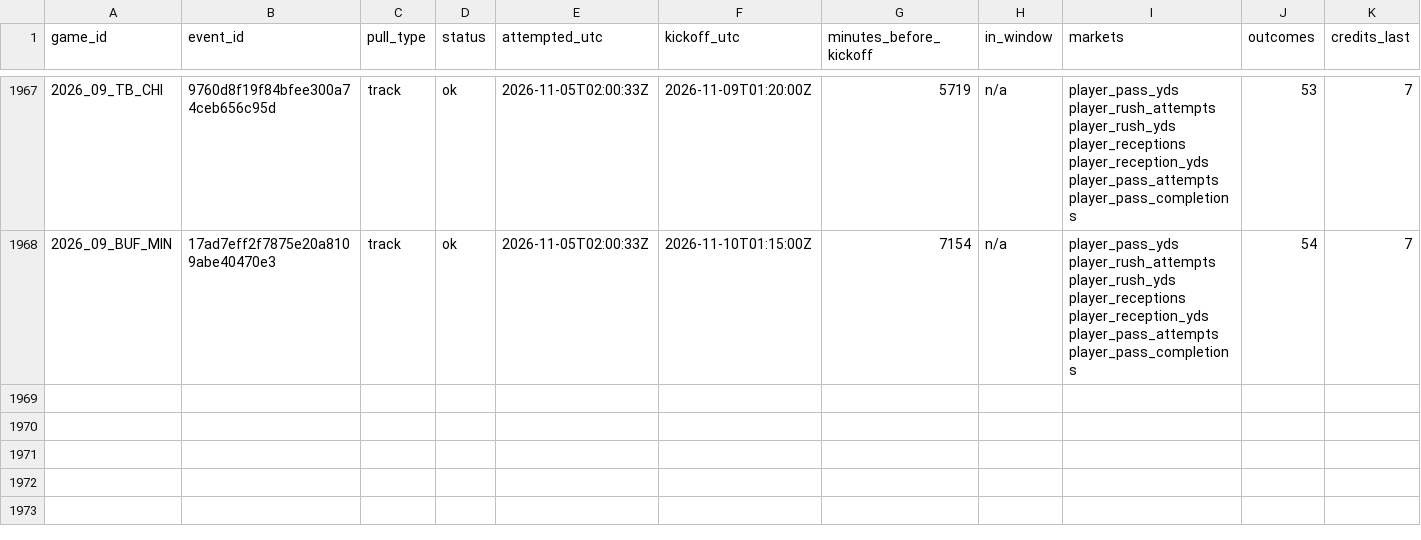
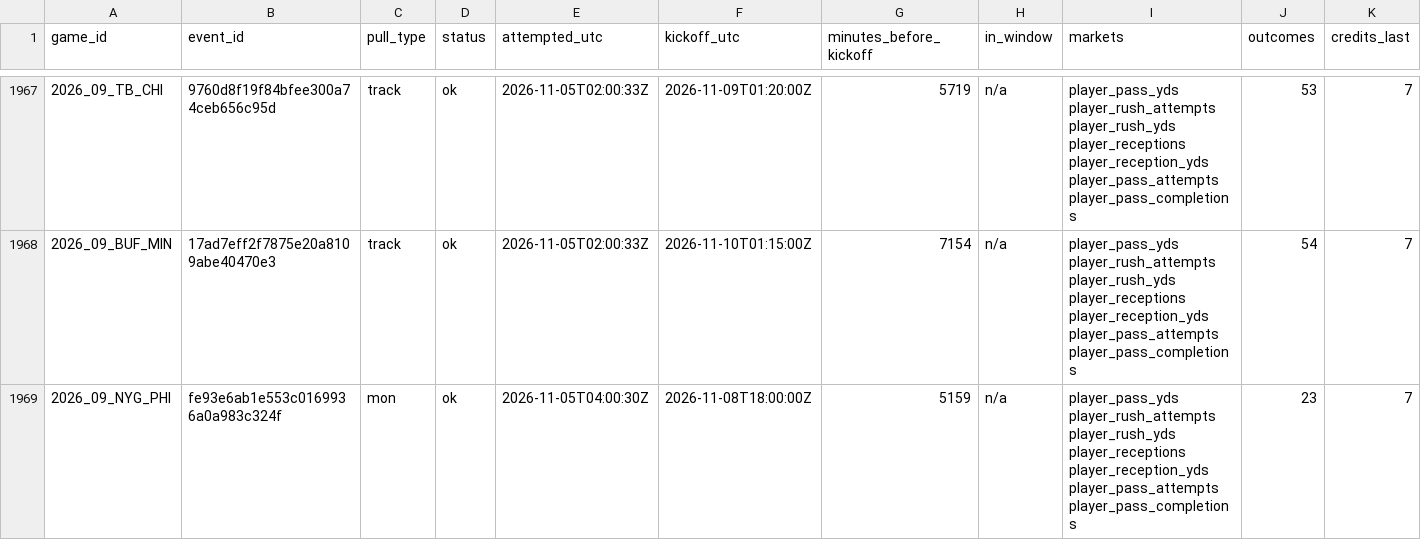
Before and after one commit to mvpeterson0-netizen/NFL-Odds-Tracker, a CSV file: data/pull_log.csv, drawn as a sheet; only a part is shown, gaps mark what is left out; rows hold the shown columns only; the diff names each change by its address in the sheet, - before the commit and + after, or states it on an @@ line.

```diff
--- a/data/pull_log.csv
+++ b/data/pull_log.csv
+row 1969: 2026_09_NYG_PHI | fe93e6ab1e553c0169936a0a983c324f | mon | ok | 2026-11-05T04:00:30Z | 2026-11-08T18:00:00Z | 5159 | n/a | player_pass_yds player_rush_attempts player_rush_yds player_receptions player_reception_yds player_pass_attempts player_pass_completions | 23 | 7
```
Also changed, not shown: data/prop_links.csv, data/runs/2026-11.csv, 6 other files.
